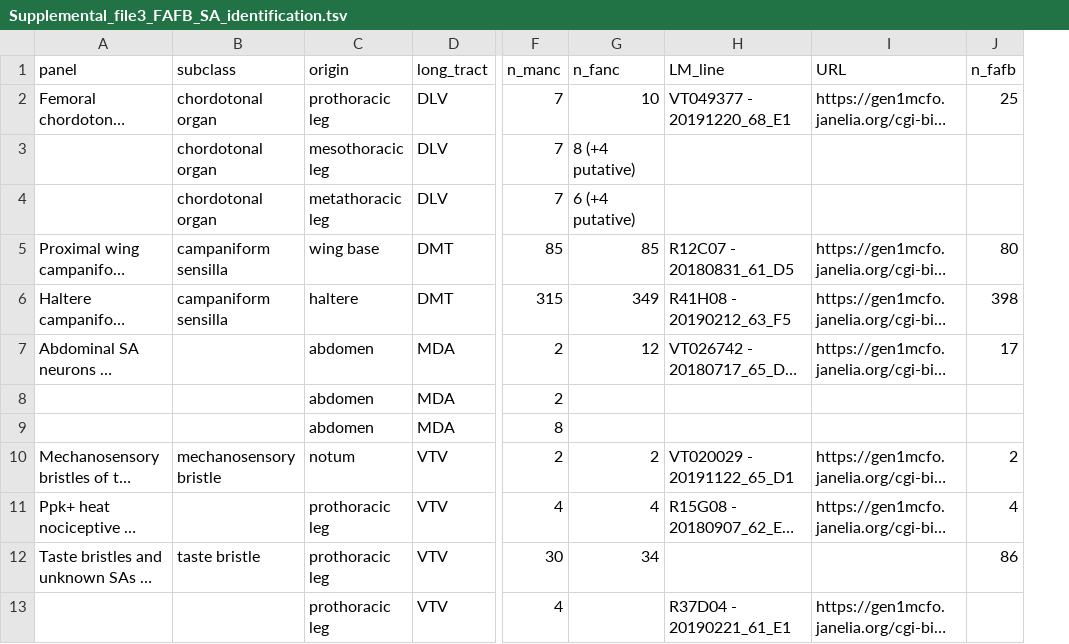
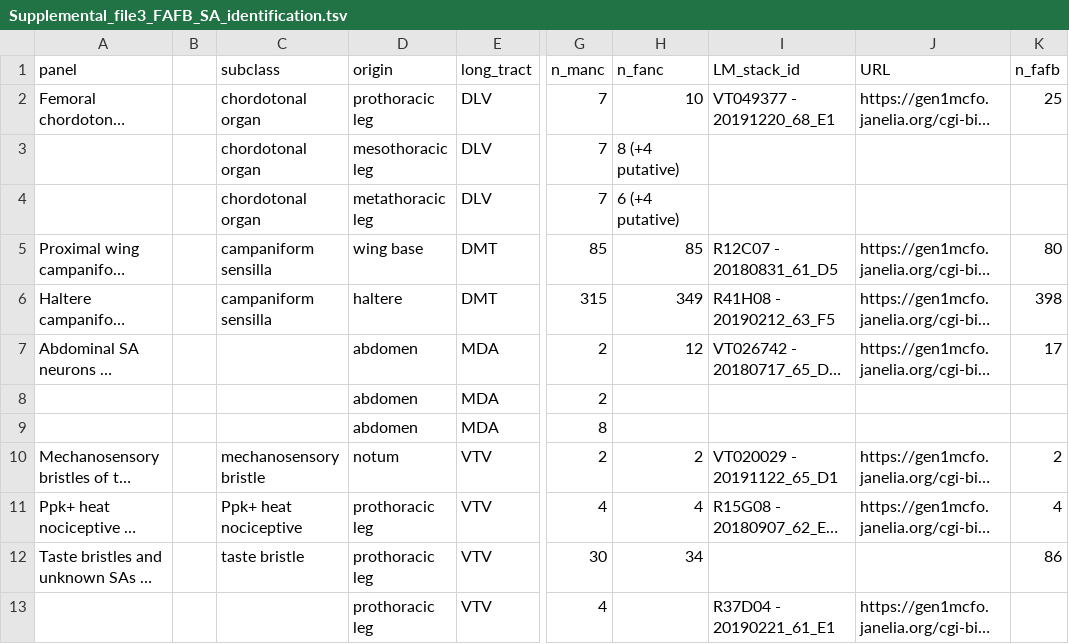
Before and after one commit to flyconnectome/2023neckconnective, a TSV file: Supplemental_files/Supplemental_file3_FAFB_SA_identification.tsv, drawn as a sheet; only a part is shown, gaps mark what is left out; long unchanged cells end in …; addresses are those after the commit; the diff names each change by its address in the sheet, - before the commit and + after, or states it on an @@ line.

```diff
--- a/Supplemental_files/Supplemental_file3_FAFB_SA_identification.tsv
+++ b/Supplemental_files/Supplemental_file3_FAFB_SA_identification.tsv
+column B, empty
-I1: LM_line
+I1: LM_stack_id
-C11 (subclass): (empty)
+C11 (subclass): Ppk+ heat nociceptive
```
Also changed, not shown: Supplemental_files/Supplemental_file10_FANC_SAs.tsv, Supplemental_files/Supplemental_file14_dimorphic_DNs.tsv, 3 other files.
